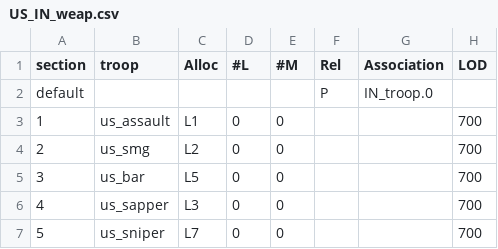
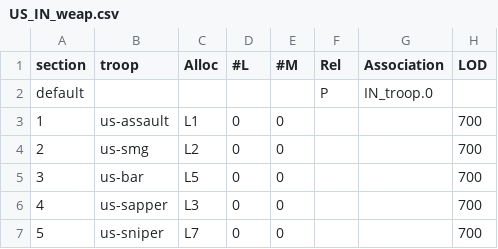
Before and after one commit to tgunr/pnww2mods, a CSV file: DATA/th_blitz/weapon/US_IN_weap.csv, drawn as a sheet; only a part is shown; the diff names each change by its address in the sheet, - before the commit and + after, or states it on an @@ line.

Commit message:
- renamed US trooper classes to use dashes instead of underscores - added placeholder weapon files for US non-infantry classes - updated weapons.txt and ammo.txt with some missing US data - added some missing ammo files - added some missing US data to some of the groundman data - added fps weapon files for US weapons
git-svn-id: http://192.168.88.109:8080/svn/ww2mods/baseline@1105 49047249-fd3d-2344-9b37-a04d89e67876

```diff
--- a/DATA/th_blitz/weapon/US_IN_weap.csv
+++ b/DATA/th_blitz/weapon/US_IN_weap.csv
-B3 (troop): us_assault
+B3 (troop): us-assault
-B4 (troop): us_smg
+B4 (troop): us-smg
-B5 (troop): us_bar
+B5 (troop): us-bar
-B6 (troop): us_sapper
+B6 (troop): us-sapper
-B7 (troop): us_sniper
+B7 (troop): us-sniper
```
Also changed, not shown: 20 other files.
